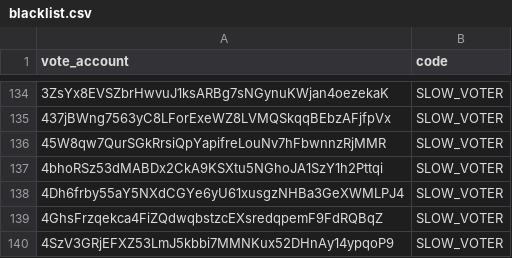
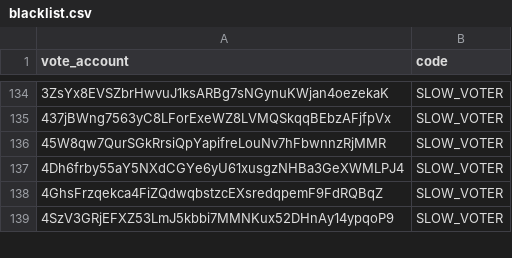
Before and after one commit to marinade-finance/delegation-strategy-2, a CSV file: blacklist.csv, drawn as a sheet; only a part is shown, gaps mark what is left out; the diff names each change by its address in the sheet, - before the commit and + after, or states it on an @@ line.

Commit message:
Update blacklist.csv (#166)

```diff
--- a/blacklist.csv
+++ b/blacklist.csv
-row 137: 4bhoRSz53dMABDx2CkA9KSXtu5NGhoJA1SzY1h2Pttqi | SLOW_VOTER
```
